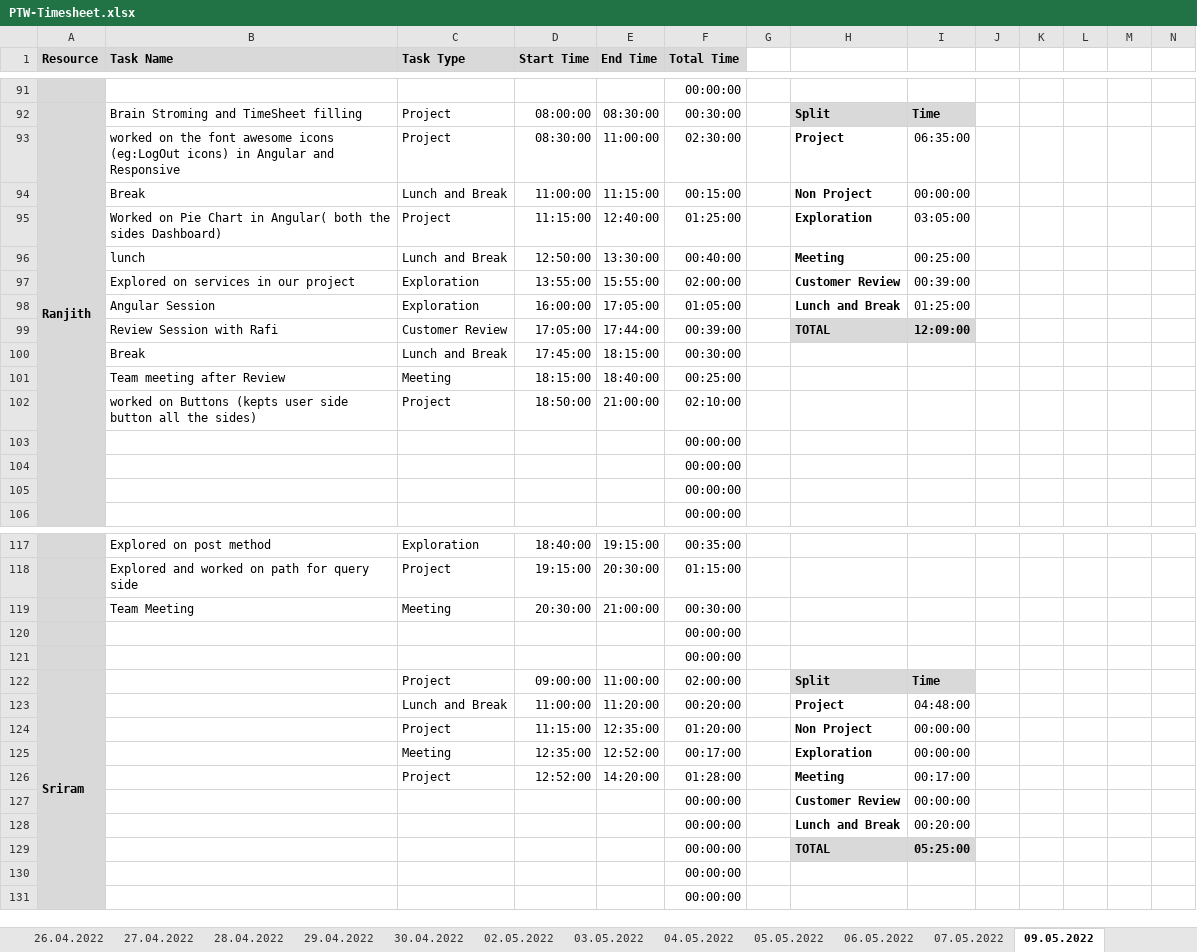
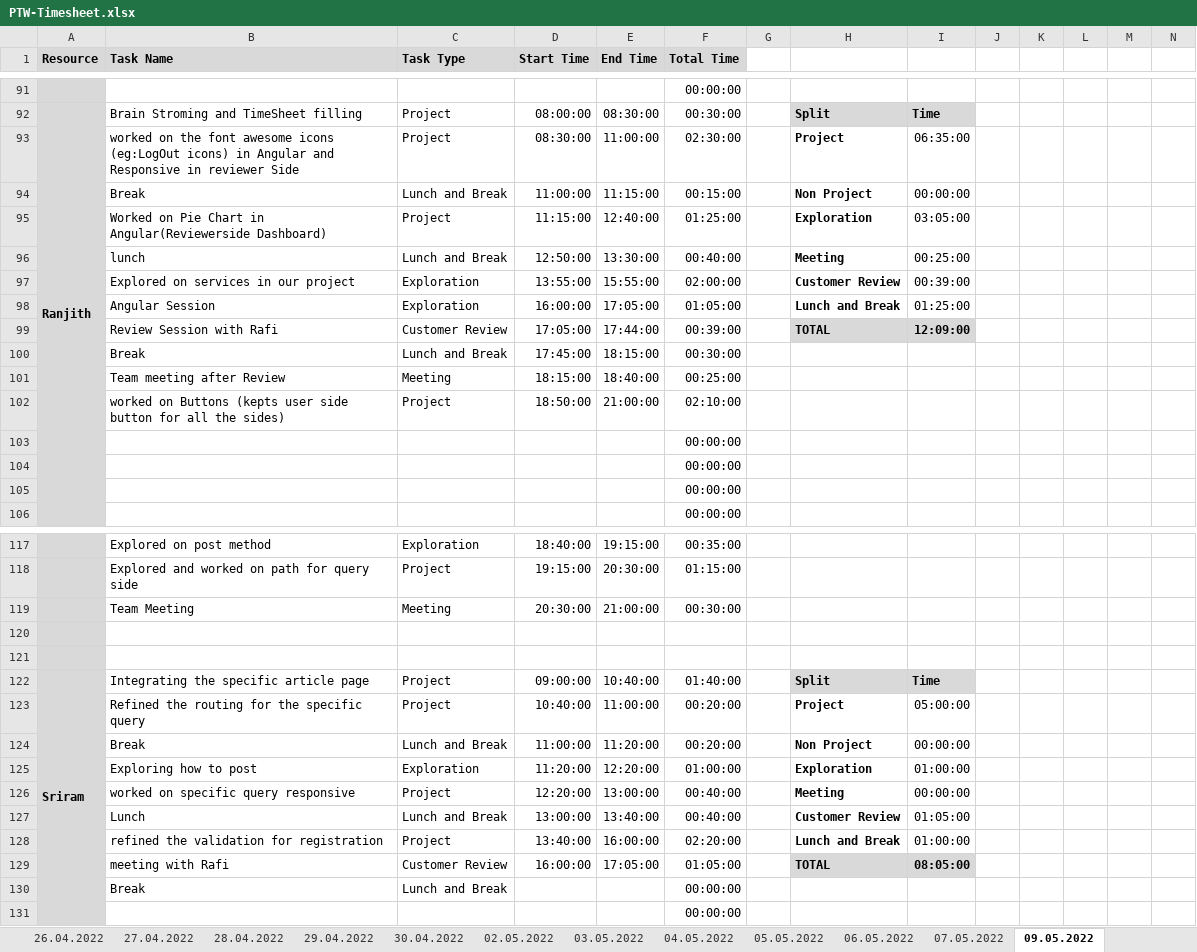
Before and after one commit to arvi9/ASPNet-WebAPI-Anngular-Project, an Excel workbook: Aurora/Process/PTW-Timesheet.xlsx, sheet 09.05.2022, drawn as a sheet; only a part is shown, gaps mark what is left out; values as stored, in another font and other column widths than the file's, no borders; conditional formats not drawn; removed rows and columns are numbered as before the commit, all else as after; rows hold the shown columns only; the diff names each change by its address in the sheet, - before the commit and + after, or states it on an @@ line.

```diff
--- a/Aurora/Process/PTW-Timesheet.xlsx (sheet 09.05.2022)
+++ b/Aurora/Process/PTW-Timesheet.xlsx (sheet 09.05.2022)
-B93 (Task Name): …and Responsive
+B93 (Task Name): …and Responsive in reviewer Side
-B95 (Task Name): …Chart in Angular( both the sides Dashboard)
+B95 (Task Name): …Chart in Angular(Reviewerside Dashboard)
-B102 (Task Name): …side button all the…
+B102 (Task Name): …side button for all the…
-F120:F121 (Total Time): 00:00:00
+F120:F121 (Total Time): (empty)
-B122 (Task Name): (empty)
+B122 (Task Name): Integrating the specific article page
-E122 (End Time): 11:00:00
+E122 (End Time): 10:40:00
-F122 (Total Time): 02:00:00
+F122 (Total Time): 01:40:00
+row 123:  | Refined the routing for the specific query | Project | 10:40:00 | 11:00:00 | 00:20:00 |  | Project | 05:00:00
-B124 (Task Name): (empty)
+B124 (Task Name): Break
-H124: Project
+H124: Non Project
-I124: 04:48:00
+I124: 00:00:00
-row 124:  |  | Project | 11:15:00 | 12:35:00 | 01:20:00 |  | Non Project | 00:00:00
-row 125:  |  | Meeting | 12:35:00 | 12:52:00 | 00:17:00 |  | Exploration | 00:00:00
+row 125:  | Exploring how to post | Exploration | 11:20:00 | 12:20:00 | 01:00:00 |  | Exploration | 01:00:00
-B126 (Task Name): (empty)
+B126 (Task Name): worked on specific query responsive
-D126 (Start Time): 12:52:00
+D126 (Start Time): 12:20:00
-E126 (End Time): 14:20:00
+E126 (End Time): 13:00:00
-F126 (Total Time): 01:28:00
+F126 (Total Time): 00:40:00
-I126: 00:17:00
+I126: 00:00:00
-row 127:  |  |  |  |  | 00:00:00 |  | Customer Review | 00:00:00
-row 128:  |  |  |  |  | 00:00:00 |  | Lunch and Break | 00:20:00
-row 129:  |  |  |  |  | 00:00:00 |  | TOTAL | 05:25:00
-row 130:  |  |  |  |  | 00:00:00
+row 127:  | Lunch | Lunch and Break | 13:00:00 | 13:40:00 | 00:40:00 |  | Customer Review | 01:05:00
+row 128:  | refined the validation for registration | Project | 13:40:00 | 16:00:00 | 02:20:00 |  | Lunch and Break | 01:00:00
+row 129:  | meeting with Rafi | Customer Review | 16:00:00 | 17:05:00 | 01:05:00 |  | TOTAL | 08:05:00
+row 130:  | Break | Lunch and Break |  |  | 00:00:00
```
Also changed, not shown: formulas that keep their value, Aurora/Requirements/User Stories/Requirement Gathering process(MOM).xlsx, 2 other files.
